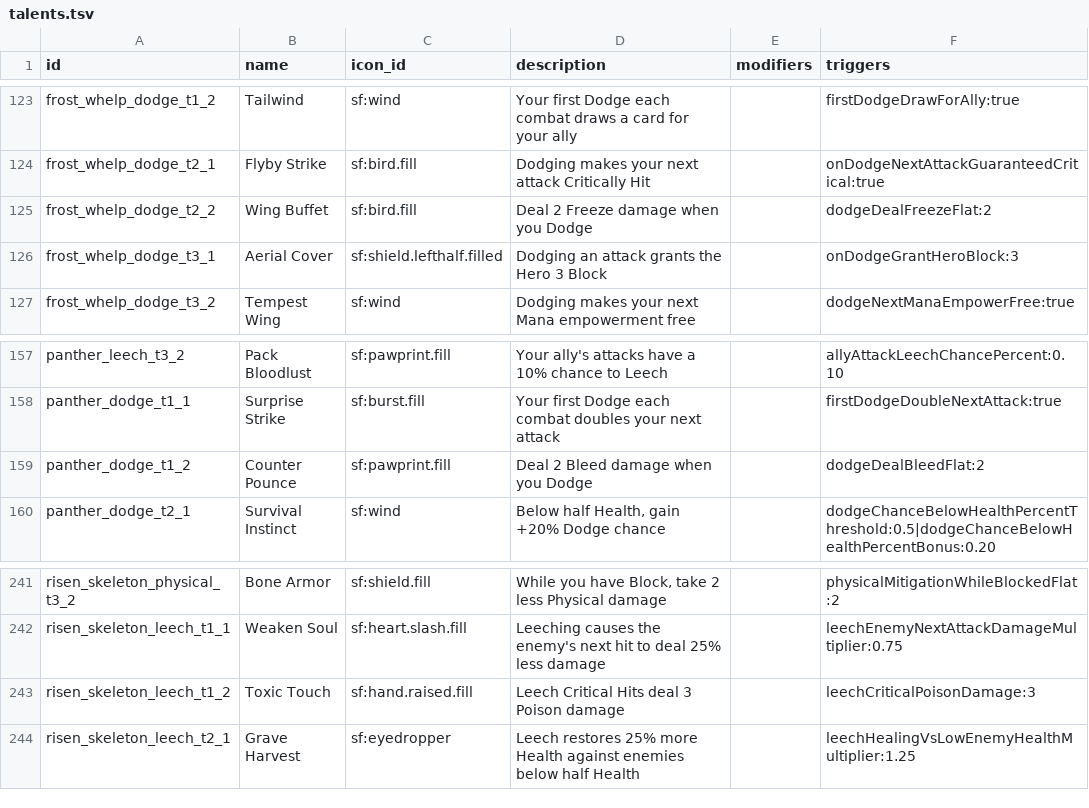
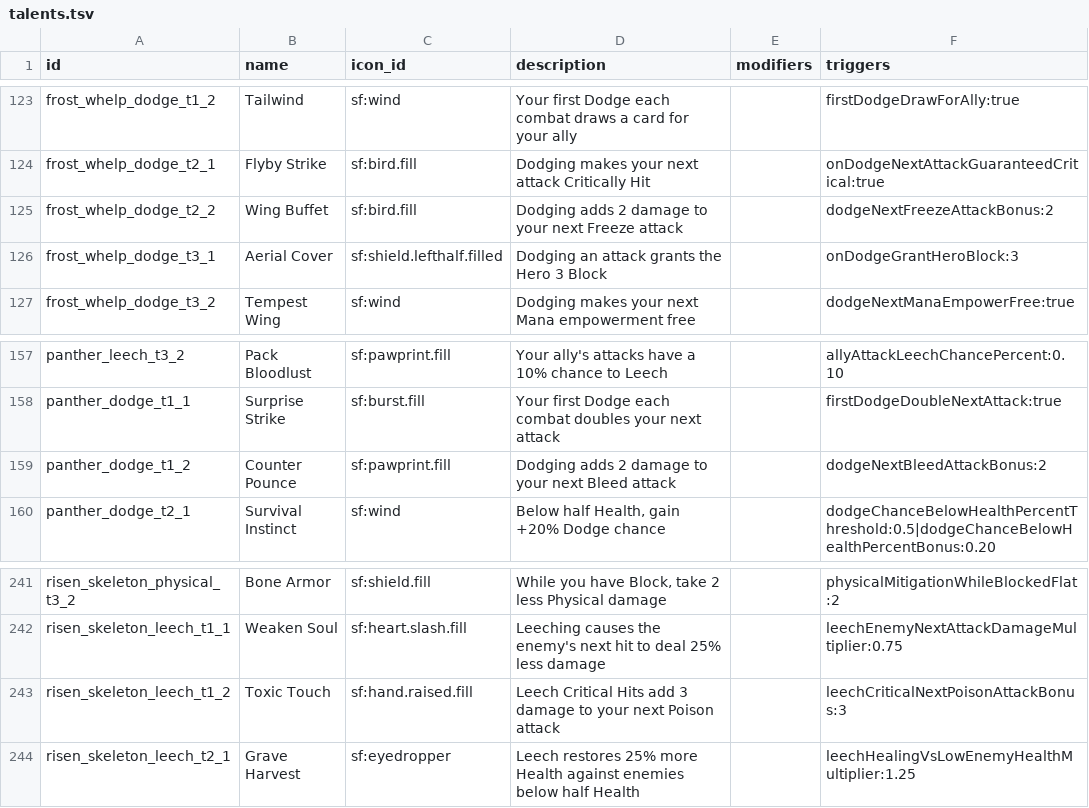
Before and after one commit to Talyen/Trinket, a TSV file: ContentManifest/talents.tsv, drawn as a sheet; only a part is shown, gaps mark what is left out.

Commit message:
feat: turn reactive combat procs into prepared attack bonuses

```diff
--- a/ContentManifest/talents.tsv
+++ b/ContentManifest/talents.tsv
@@ -124,3 +124,3 @@ frost_whelp_dodge_t1_2	Tailwind	sf:wind	Your first Dodge each combat draws a car
 frost_whelp_dodge_t2_1	Flyby Strike	sf:bird.fill	Dodging makes your next attack Critically Hit		onDodgeNextAttackGuaranteedCritical:true
-frost_whelp_dodge_t2_2	Wing Buffet	sf:bird.fill	Deal 2 Freeze damage when you Dodge		dodgeDealFreezeFlat:2
+frost_whelp_dodge_t2_2	Wing Buffet	sf:bird.fill	Dodging adds 2 damage to your next Freeze attack		dodgeNextFreezeAttackBonus:2
 frost_whelp_dodge_t3_1	Aerial Cover	sf:shield.lefthalf.filled	Dodging an attack grants the Hero 3 Block		onDodgeGrantHeroBlock:3
@@ -158,3 +158,3 @@ panther_leech_t3_2	Pack Bloodlust	sf:pawprint.fill	Your ally's attacks have a 10
 panther_dodge_t1_1	Surprise Strike	sf:burst.fill	Your first Dodge each combat doubles your next attack		firstDodgeDoubleNextAttack:true
-panther_dodge_t1_2	Counter Pounce	sf:pawprint.fill	Deal 2 Bleed damage when you Dodge		dodgeDealBleedFlat:2
+panther_dodge_t1_2	Counter Pounce	sf:pawprint.fill	Dodging adds 2 damage to your next Bleed attack		dodgeNextBleedAttackBonus:2
 panther_dodge_t2_1	Survival Instinct	sf:wind	Below half Health, gain +20% Dodge chance		dodgeChanceBelowHealthPercentThreshold:0.5|dodgeChanceBelowHealthPercentBonus:0.20
@@ -242,3 +242,3 @@ risen_skeleton_physical_t3_2	Bone Armor	sf:shield.fill	While you have Block, tak
 risen_skeleton_leech_t1_1	Weaken Soul	sf:heart.slash.fill	Leeching causes the enemy's next hit to deal 25% less damage		leechEnemyNextAttackDamageMultiplier:0.75
-risen_skeleton_leech_t1_2	Toxic Touch	sf:hand.raised.fill	Leech Critical Hits deal 3 Poison damage		leechCriticalPoisonDamage:3
+risen_skeleton_leech_t1_2	Toxic Touch	sf:hand.raised.fill	Leech Critical Hits add 3 damage to your next Poison attack		leechCriticalNextPoisonAttackBonus:3
 risen_skeleton_leech_t2_1	Grave Harvest	sf:eyedropper	Leech restores 25% more Health against enemies below half Health		leechHealingVsLowEnemyHealthMultiplier:1.25
```
Also changed, not shown: ContentManifest/affixes.tsv, 39 other files.
